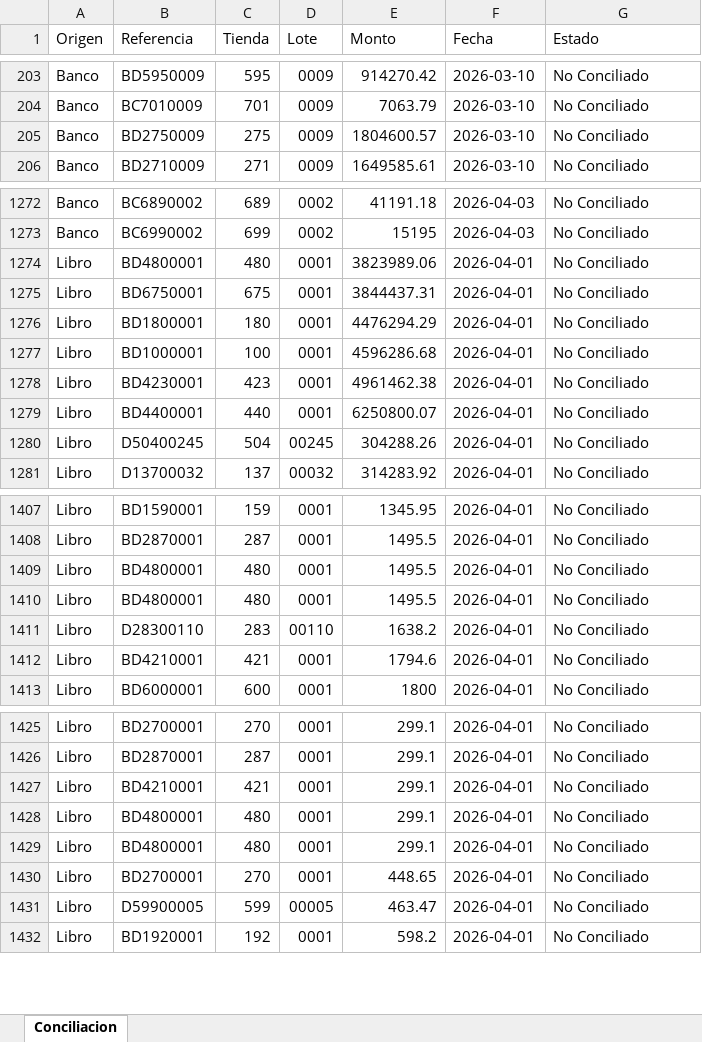
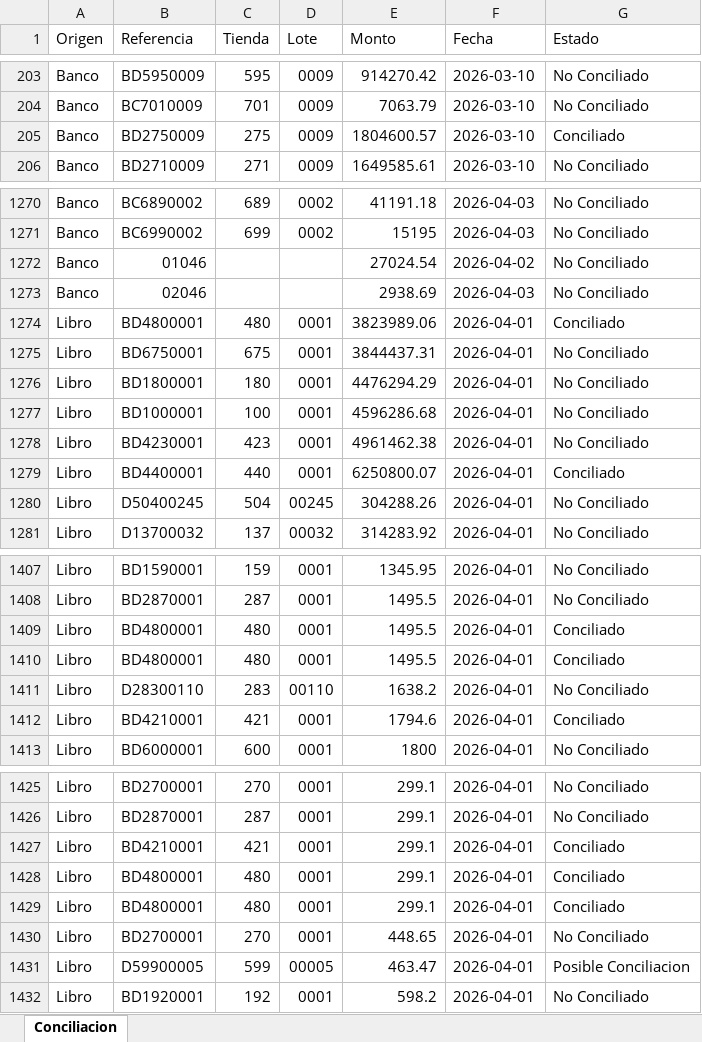
Before and after one commit to Chrxs-21/Microservicio-Conciliacion-Bancaria, an Excel workbook: outputs/reporte_conciliacion.xlsx, sheet Conciliacion, drawn as a sheet; only a part is shown, gaps mark what is left out; values as stored, in another font and other column widths than the file's, no cell formats; the diff covers the shown part only; the diff names each change by its address in the sheet, - before the commit and + after, or states it on an @@ line.

Commit message:
fix: corregir generate_report() para usar DataFrames actualizados post-conciliacion
- reconcile() retorna df_banco y df_libro con estados actualizados
- app.py usa resultado['df_banco'] y resultado['df_libro'] para el reporte
- El Excel ahora refleja correctamente los tres estados

```diff
--- a/outputs/reporte_conciliacion.xlsx (sheet Conciliacion)
+++ b/outputs/reporte_conciliacion.xlsx (sheet Conciliacion)
-G205 (Estado): No Conciliado
+G205 (Estado): Conciliado
@@ row 704 moved to row 1272: Banco @@
@@ row 934 moved to row 1273: Banco @@
-G1274 (Estado): No Conciliado
+G1274 (Estado): Conciliado
-G1279 (Estado): No Conciliado
+G1279 (Estado): Conciliado
-G1409:G1410 (Estado): No Conciliado
+G1409:G1410 (Estado): Conciliado
-G1412 (Estado): No Conciliado
+G1412 (Estado): Conciliado
-G1427:G1429 (Estado): No Conciliado
+G1427:G1429 (Estado): Conciliado
-G1431 (Estado): No Conciliado
+G1431 (Estado): Posible Conciliacion
```
Also changed, not shown: 20 edited cells elsewhere in this sheet, cell formats, 1 other file.
